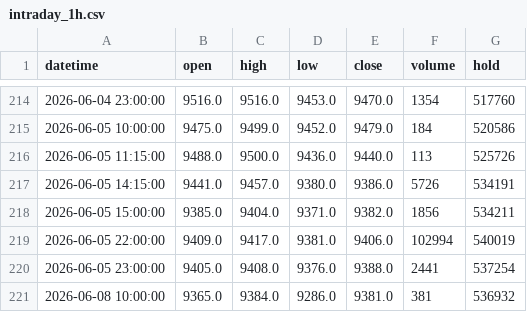
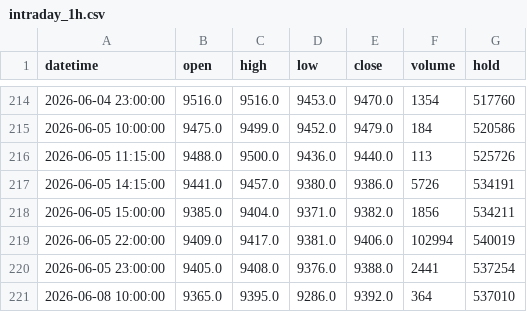
Before and after one commit to FrankSun0616/palm_dalian, a CSV file: data/intraday_1h.csv, drawn as a sheet; only a part is shown, gaps mark what is left out.

```diff
--- a/data/intraday_1h.csv
+++ b/data/intraday_1h.csv
@@ -220,2 +220,2 @@ datetime,open,high,low,close,volume,hold
 2026-06-05 23:00:00,9405.0,9408.0,9376.0,9388.0,2441,537254
-2026-06-08 10:00:00,9365.0,9384.0,9286.0,9381.0,381,536932
+2026-06-08 10:00:00,9365.0,9395.0,9286.0,9392.0,364,537010
```
Also changed, not shown: data/intraday_2h.csv, 4 other files.
